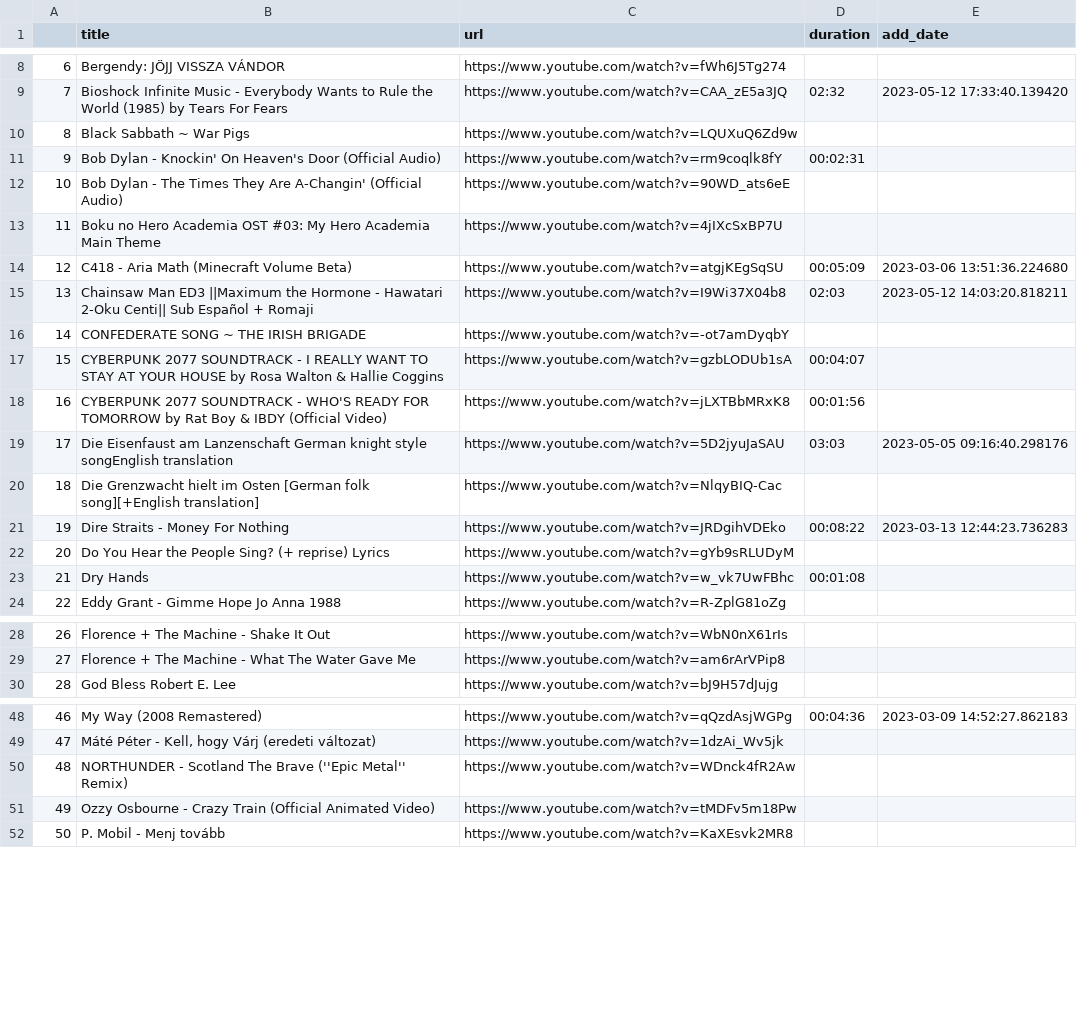
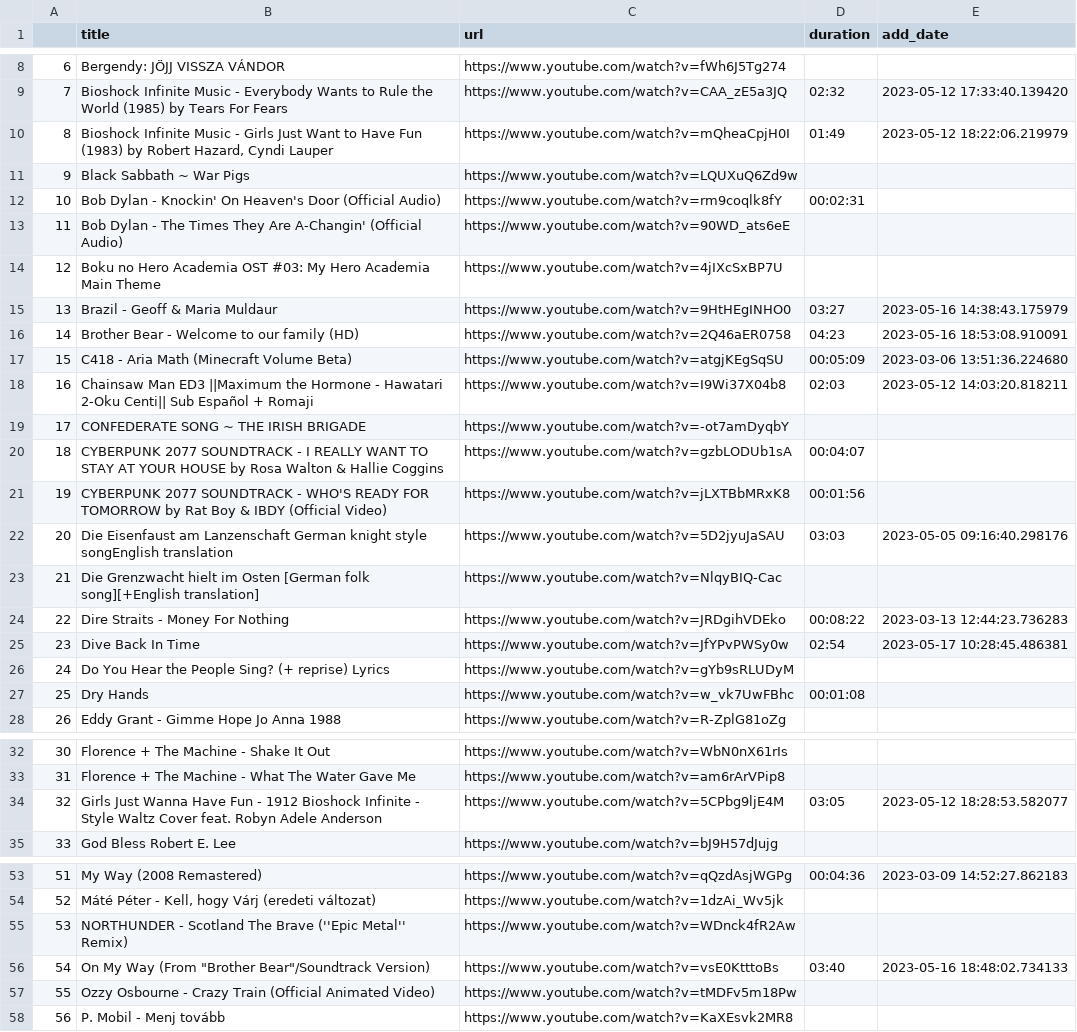
Before and after one commit to Misiraly/yt-player, a CSV file: data/music_table.csv, drawn as a sheet; only a part is shown, gaps mark what is left out; addresses are those after the commit; the diff names each change by its address in the sheet, - before the commit and + after, or states it on an @@ line.

```diff
--- a/data/music_table.csv
+++ b/data/music_table.csv
+row 10: 8 | Bioshock Infinite Music - Girls Just Want to Have Fun (1983) by Robert Hazard, Cyndi Lauper | https://www.youtube.com/watch?v=mQheaCpjH0I | 01:49 | 2023-05-12 18:22:06.219979
@@ column A renumbered from row 11 down @@
+row 15: 13 | Brazil - Geoff & Maria Muldaur | https://www.youtube.com/watch?v=9HtHEgINHO0 | 03:27 | 2023-05-16 14:38:43.175979
+row 16: 14 | Brother Bear - Welcome to our family (HD) | https://www.youtube.com/watch?v=2Q46aER0758 | 04:23 | 2023-05-16 18:53:08.910091
+row 25: 23 | Dive Back In Time | https://www.youtube.com/watch?v=JfYPvPWSy0w | 02:54 | 2023-05-17 10:28:45.486381
+row 34: 32 | Girls Just Wanna Have Fun - 1912 Bioshock Infinite - Style Waltz Cover feat. Robyn Adele Anderson | https://www.youtube.com/watch?v=5CPbg9ljE4M | 03:05 | 2023-05-12 18:28:53.582077
+row 56: 54 | On My Way (From "Brother Bear"/Soundtrack Version) | https://www.youtube.com/watch?v=vsE0KtttoBs | 03:40 | 2023-05-16 18:48:02.734133
```
Also changed, not shown: 2 other files.
